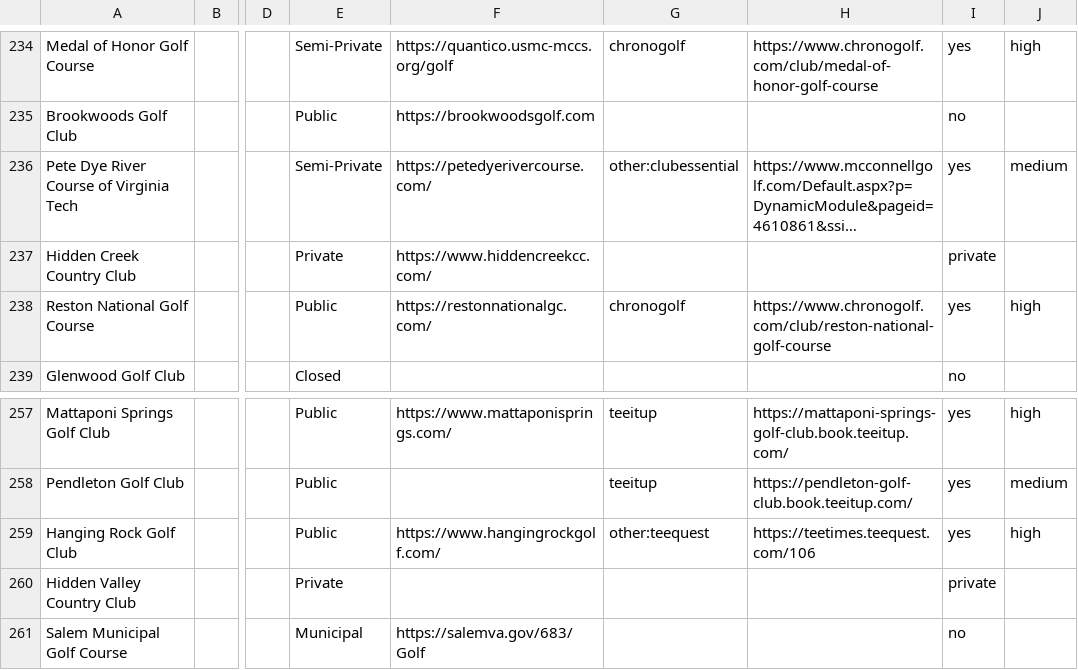
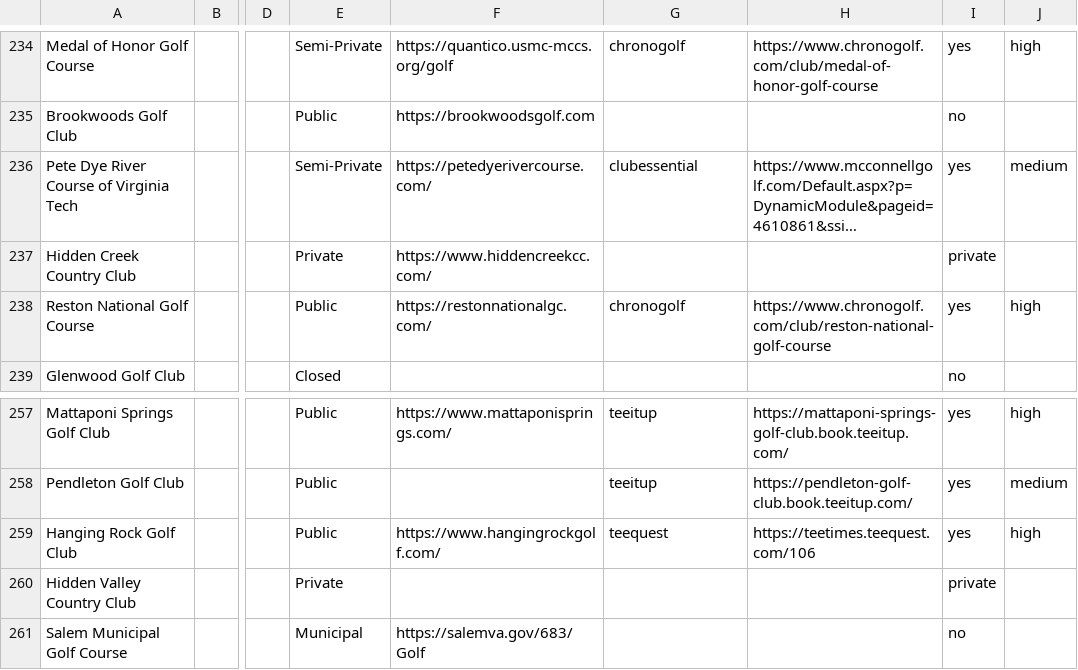
Before and after one commit to OneTeeApp/onetee-scraper, a CSV file: virginia_golf_courses_booking.csv, drawn as a sheet; only a part is shown, gaps mark what is left out; long unchanged cells end in …; the diff names each change by its address in the sheet, - before the commit and + after, or states it on an @@ line.

Commit message:
Promote teequest and clubessential out of other:
Three rows move off the other: prefix now that both platforms have adapters: Hanging Rock (VA, legacy teequest skin), Emerald Canyon (AZ, v2 skin) and the Pete Dye River Course of Virginia Tech (VA, clubessential). TeeQuest ids come free from the booking URL; ClubEssential has nothing derivable in its URL, so the host, GOLFCOURSE ids and SiteID are pinned in EXTRA_IDS from the club widget capture and the adapter drops any row that does not match them.

```diff
--- a/virginia_golf_courses_booking.csv
+++ b/virginia_golf_courses_booking.csv
-G236: other:clubessential
+G236: clubessential
-G259: other:teequest
+G259: teequest
```
Also changed, not shown: arizona_golf_courses_booking.csv, 1 other file.
